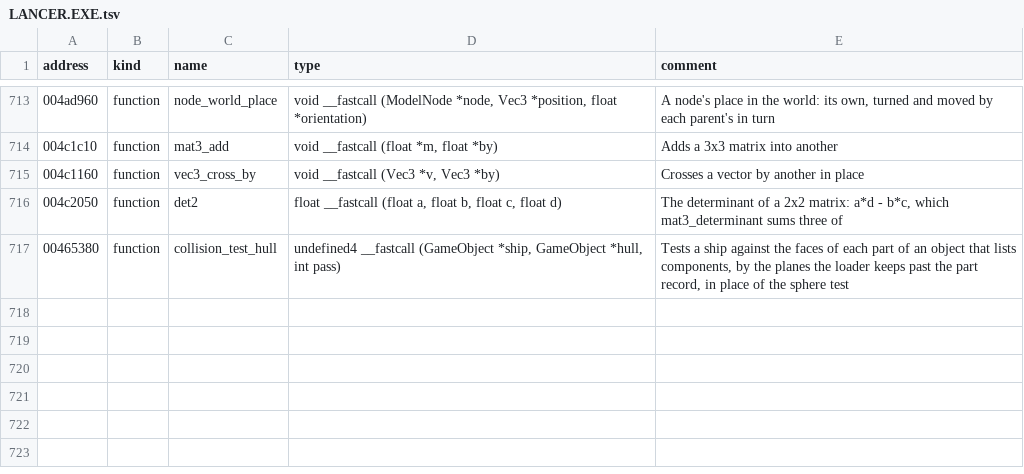
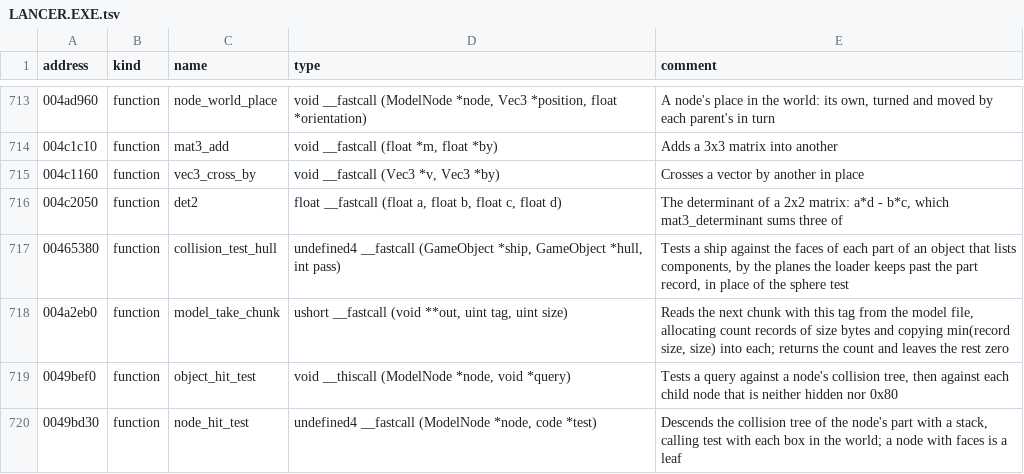
Before and after one commit to vdmkenny/openreliant, a TSV file: ghidra/names/LANCER.EXE.tsv, drawn as a sheet; only a part is shown, gaps mark what is left out.

Commit message:
feat: read the collision tree in the model files
Tag 0x07 is a tree of oriented boxes over each part, and tag 0x08 the
faces inside each leaf, as indices into the part's first level. The
engine descends the tree to find what a ship has hit, in place of the
sphere test. The parser keeps both instead of counting them, and
`sltool shp check` tests every box for a rotation, every child for a
node of the part, and every face index for a face of the level.

148 of the 421 models carry a tree, 6582 nodes in all: the capital
ships, stations and gates, whose objects also list components. Fighters
carry none and collide as spheres.

```diff
--- a/ghidra/names/LANCER.EXE.tsv
+++ b/ghidra/names/LANCER.EXE.tsv
@@ -717 +717,4 @@ address	kind	name	type	comment
 00465380	function	collision_test_hull	undefined4 __fastcall (GameObject *ship, GameObject *hull, int pass)	Tests a ship against the faces of each part of an object that lists components, by the planes the loader keeps past the part record, in place of the sphere test
+004a2eb0	function	model_take_chunk	ushort __fastcall (void **out, uint tag, uint size)	Reads the next chunk with this tag from the model file, allocating count records of size bytes and copying min(record size, size) into each; returns the count and leaves the rest zero
+0049bef0	function	object_hit_test	void __thiscall (ModelNode *node, void *query)	Tests a query against a node's collision tree, then against each child node that is neither hidden nor 0x80
+0049bd30	function	node_hit_test	undefined4 __fastcall (ModelNode *node, code *test)	Descends the collision tree of the node's part with a stack, calling test with each box in the world; a node with faces is a leaf
```
Also changed, not shown: 4 other files.
